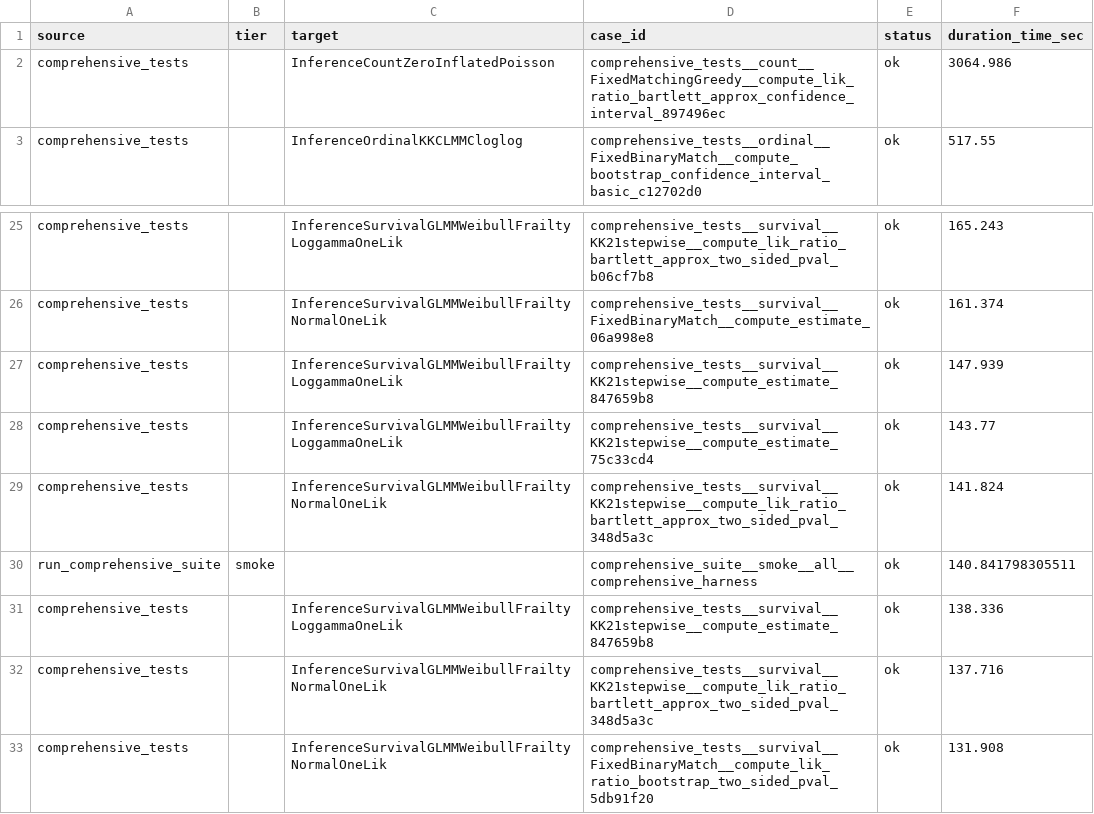
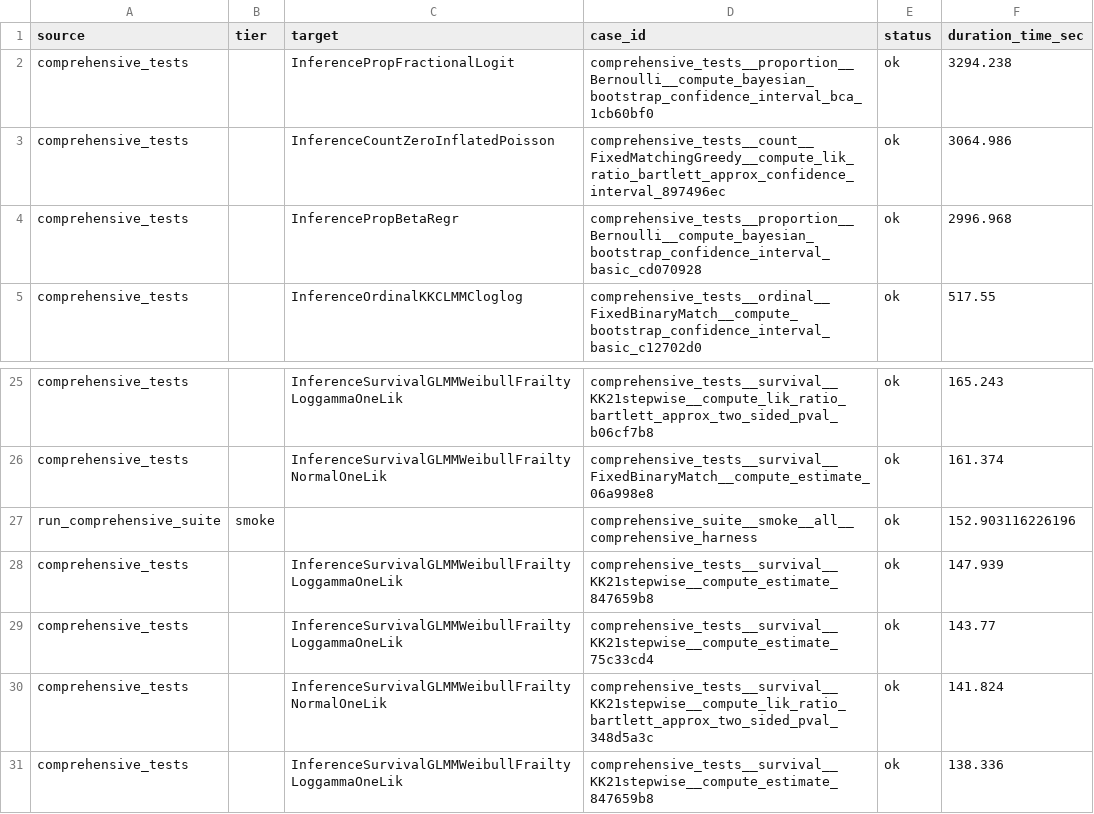
Before and after one commit to kapelner/EDI, a CSV file: R/package_tests/comprehensive_suite_slowest_cases.csv, drawn as a sheet; only a part is shown, gaps mark what is left out; the shorter side is filled out with more unchanged rows; removed rows and columns are numbered as before the commit, all else as after; the diff covers the shown part only; the diff names each change by its address in the sheet, - before the commit and + after, or states it on an @@ line.

```diff
--- a/R/package_tests/comprehensive_suite_slowest_cases.csv
+++ b/R/package_tests/comprehensive_suite_slowest_cases.csv
+row 2: comprehensive_tests |  | InferencePropFractionalLogit | comprehensive_tests__proportion__Bernoulli__compute_bayesian_bootstrap_confidence_interval_bca_1cb60bf0 | ok | 3294.238
+row 4: comprehensive_tests |  | InferencePropBetaRegr | comprehensive_tests__proportion__Bernoulli__compute_bayesian_bootstrap_confidence_interval_basic_cd070928 | ok | 2996.968
+row 27: run_comprehensive_suite | smoke |  | comprehensive_suite__smoke__all__comprehensive_harness | ok | 152.903116226196
-row 30: run_comprehensive_suite | smoke |  | comprehensive_suite__smoke__all__comprehensive_harness | ok | 140.841798305511
```
Also changed, not shown: 3 added rows, 5 removed rows and 1 edited cell elsewhere in this file, R/package_tests/comprehensive_suite_results.csv, R/package_tests/comprehensive_suite_workflow_coverage.csv, 14 other files.
